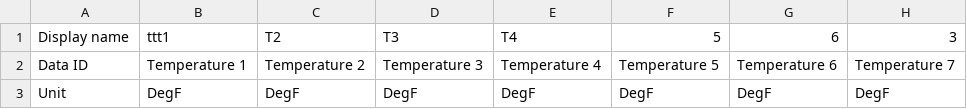
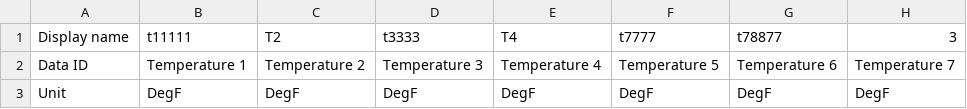
Before and after one commit to RPI-ODQS/ODQS-Raspberry-Pi, a CSV file: project/SOS_data/data_property.csv, drawn as a sheet; only a part is shown; the diff names each change by its address in the sheet, - before the commit and + after, or states it on an @@ line.

```diff
--- a/project/SOS_data/data_property.csv
+++ b/project/SOS_data/data_property.csv
-B1: ttt1
+B1: t11111
-D1: T3
+D1: t3333
-F1: 5
+F1: t7777
-G1: 6
+G1: t78877
```
Also changed, not shown: 5 other files.
